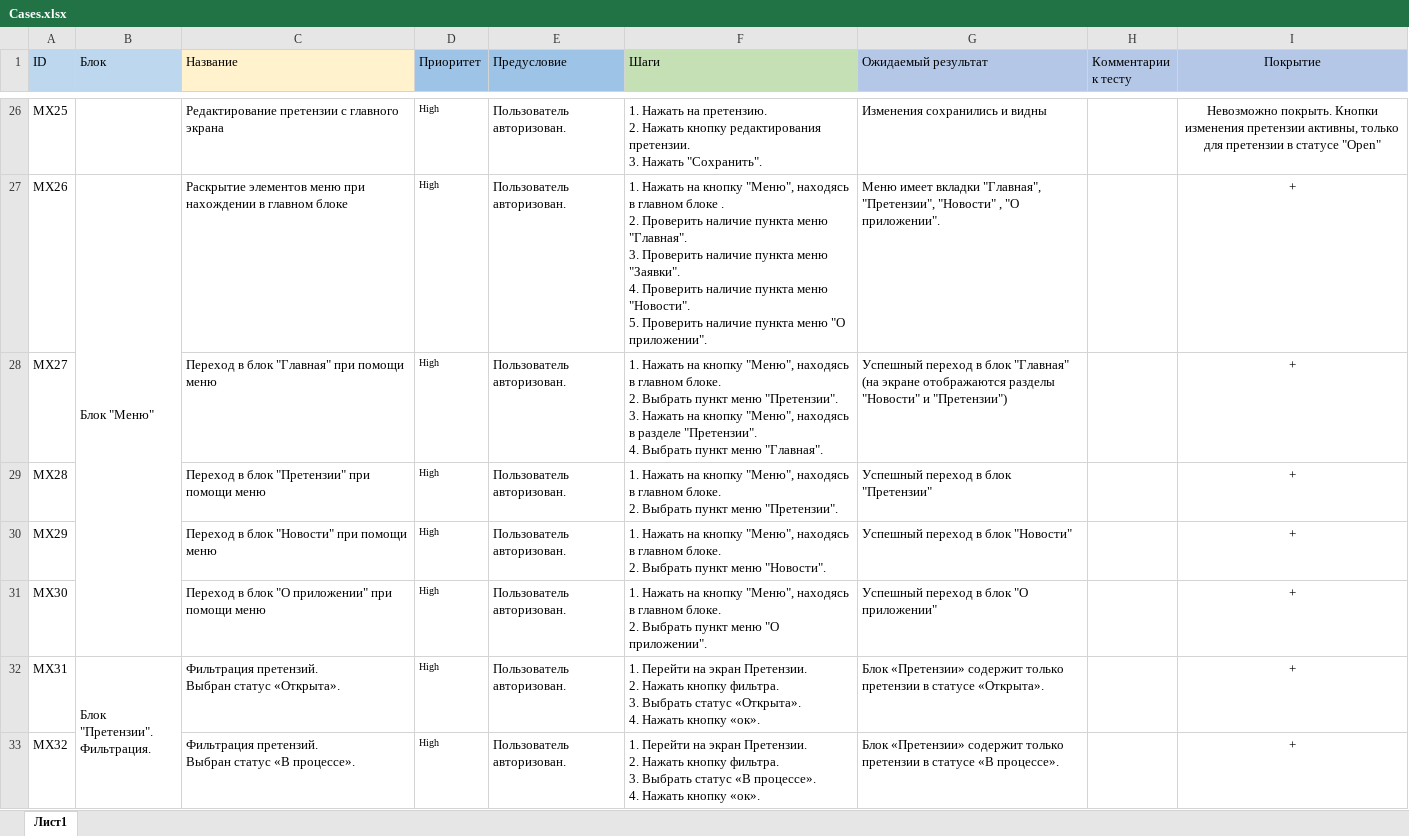
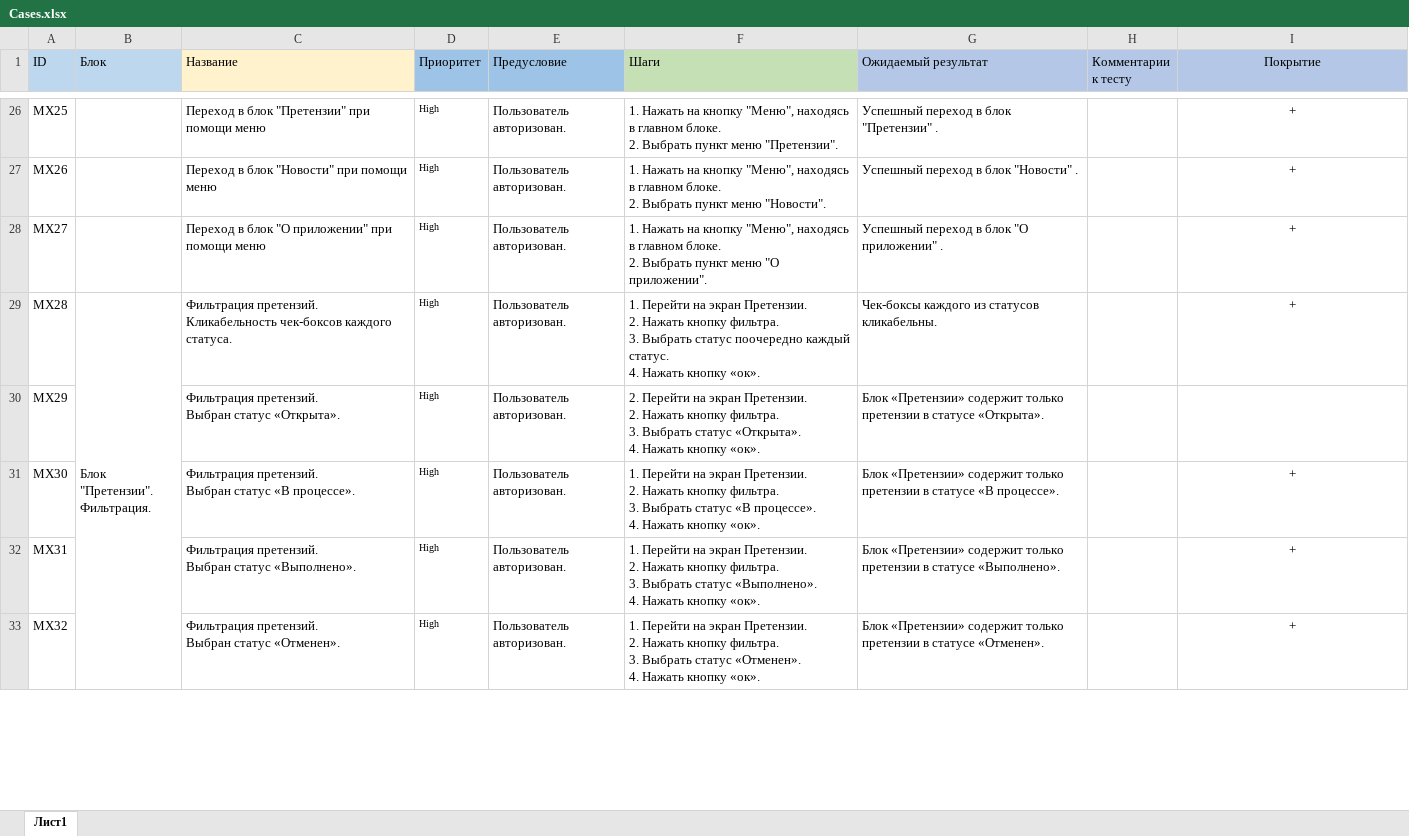
Before and after one commit to Nady51323/MyDiplom, an Excel workbook: Cases.xlsx, sheet Лист1, drawn as a sheet; only a part is shown, gaps mark what is left out; values as stored, in another font and other column widths than the file's, no borders; removed rows and columns are numbered as before the commit, all else as after; ↵ is a line break in a cell; the diff covers the shown part only; the diff names each change by its address in the sheet, - before the commit and + after, or states it on an @@ line.

```diff
--- a/Cases.xlsx (sheet Лист1)
+++ b/Cases.xlsx (sheet Лист1)
-C26 (Название): Редактирование претензии с главного экрана
+C26 (Название): Переход в блок "Претензии" при помощи меню
-F26 (Шаги): …Нажать на претензию. ↵ 2. Нажать кнопку редактирования претензии. ↵ 3. Нажать "Сохранить".
+F26 (Шаги): …Нажать на кнопку "Меню", находясь в главном блоке. ↵ 2. Выбрать пункт меню "Претензии".
-G26 (Ожидаемый результат): Изменения сохранились и видны
+G26 (Ожидаемый результат): Успешный переход в блок "Претензии" .
-I26 (Покрытие): Невозможно покрыть. Кнопки изменения претензии активны, только для претензии в статусе "Open"
+I26 (Покрытие): +
-B27 (Блок): Блок "Меню"
+B27 (Блок): (empty)
-B27:B31 merged
-C27 (Название): Раскрытие элементов меню при нахождении в главном блоке
+C27 (Название): Переход в блок "Новости" при помощи меню
-F27 (Шаги): …в главном блоке . ↵ 2. Проверить наличие пункта меню "Главная". ↵ 3. Проверить наличие пункта меню "Заявки". ↵ 4. Проверить наличие пункта меню "Новости". ↵ 5. Проверить наличие пункта меню "О приложении".
+F27 (Шаги): …в главном блоке. ↵ 2. Выбрать пункт меню "Новости".
-G27 (Ожидаемый результат): Меню имеет вкладки "Главная", "Претензии", "Новости" , "О приложении".
+G27 (Ожидаемый результат): Успешный переход в блок "Новости" .
-C28 (Название): Переход в блок "Главная" при помощи меню
+C28 (Название): Переход в блок "О приложении" при помощи меню
-F28 (Шаги): …пункт меню "Претензии". ↵ 3. Нажать на кнопку "Меню", находясь в разделе "Претензии". ↵ 4. Выбрать пункт меню "Главная".
+F28 (Шаги): …пункт меню "О приложении".
-G28 (Ожидаемый результат): …в блок "Главная" (на экране отображаются разделы "Новости" и "Претензии")
+G28 (Ожидаемый результат): …в блок "О приложении" .
-B29 (Блок): (empty)
+B29 (Блок): Блок "Претензии". ↵ Фильтрация.
+B29:B35 merged
-C29 (Название): Переход в блок "Претензии" при помощи меню
+C29 (Название): Фильтрация претензий. ↵ Кликабельность чек-боксов каждого статуса.
-F29 (Шаги): 1. Нажать на кнопку "Меню", находясь в главном блоке. ↵ 2. Выбрать пункт меню "Претензии".
+F29 (Шаги): 1. Перейти на экран Претензии. ↵ 2. Нажать кнопку фильтра. ↵ 3. Выбрать статус поочередно каждый статус. ↵ 4. Нажать кнопку «ок».
-G29 (Ожидаемый результат): Успешный переход в блок "Претензии"
+G29 (Ожидаемый результат): Чек-боксы каждого из статусов кликабельны.
-C30 (Название): Переход в блок "Новости" при помощи меню
+C30 (Название): Фильтрация претензий. ↵ Выбран статус «Открыта».
-F30 (Шаги): 1. Нажать на кнопку "Меню", находясь в главном блоке. ↵ 2. Выбрать пункт меню "Новости".
+F30 (Шаги): 2. Перейти на экран Претензии. ↵ 2. Нажать кнопку фильтра. ↵ 3. Выбрать статус «Открыта». ↵ 4. Нажать кнопку «ок».
-G30 (Ожидаемый результат): Успешный переход в блок "Новости"
+G30 (Ожидаемый результат): Блок «Претензии» содержит только претензии в статусе «Открыта».
-I30 (Покрытие): +
+I30 (Покрытие): (empty)
-C31 (Название): Переход в блок "О приложении" при помощи меню
+C31 (Название): Фильтрация претензий. ↵ Выбран статус «В процессе».
-F31 (Шаги): 1. Нажать на кнопку "Меню", находясь в главном блоке. ↵ 2. Выбрать пункт меню "О приложении".
+F31 (Шаги): 1. Перейти на экран Претензии. ↵ 2. Нажать кнопку фильтра. ↵ 3. Выбрать статус «В процессе». ↵ 4. Нажать кнопку «ок».
-G31 (Ожидаемый результат): Успешный переход в блок "О приложении"
+G31 (Ожидаемый результат): Блок «Претензии» содержит только претензии в статусе «В процессе».
-B32 (Блок): Блок "Претензии". ↵ Фильтрация.
+B32 (Блок): (empty)
-B32:B37 merged
-C32 (Название): …Выбран статус «Открыта».
+C32 (Название): …Выбран статус «Выполнено».
-F32 (Шаги): …Выбрать статус «Открыта». ↵ 4. Нажать…
+F32 (Шаги): …Выбрать статус «Выполнено». ↵ 4. Нажать…
-G32 (Ожидаемый результат): …в статусе «Открыта».
+G32 (Ожидаемый результат): …в статусе «Выполнено».
-C33 (Название): …Выбран статус «В процессе».
+C33 (Название): …Выбран статус «Отменен».
-F33 (Шаги): …Выбрать статус «В процессе». ↵ 4. Нажать…
+F33 (Шаги): …Выбрать статус «Отменен». ↵ 4. Нажать…
-G33 (Ожидаемый результат): …в статусе «В процессе».
+G33 (Ожидаемый результат): …в статусе «Отменен».
```
Also changed, not shown: 1 added row, 136 edited cells, cell formats and merged cells elsewhere in this sheet, 28 other files.
